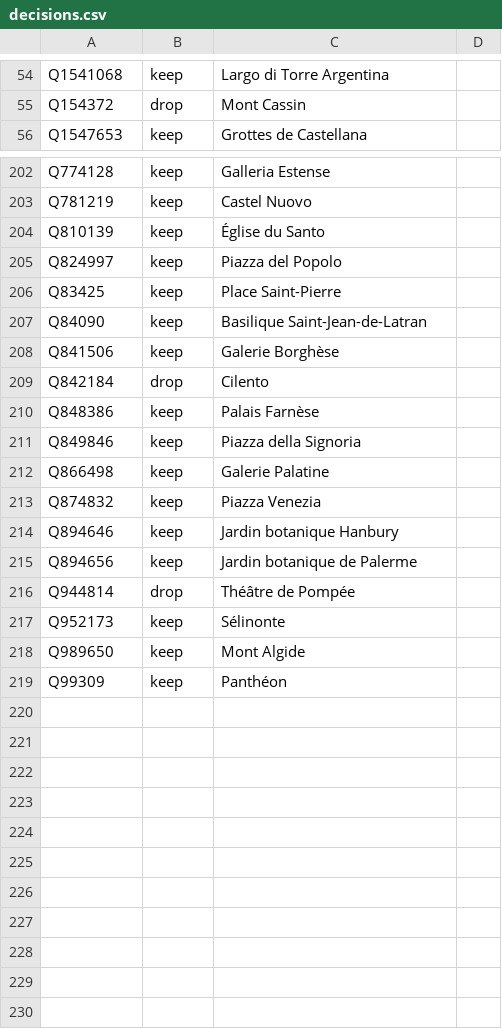
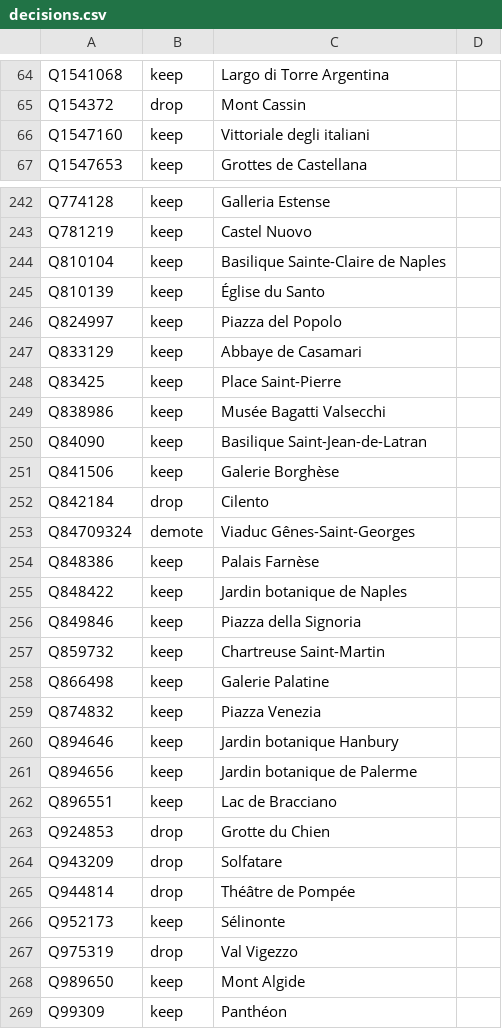
Before and after one commit to alexnr10/roam, a CSV file: pipeline/data/it/manual/decisions.csv, drawn as a sheet; only a part is shown, gaps mark what is left out; the diff covers the shown part only.

```diff
--- a/pipeline/data/it/manual/decisions.csv
+++ b/pipeline/data/it/manual/decisions.csv
@@ -55,2 +65,3 @@ Q1541068,keep,Largo di Torre Argentina,
 Q154372,drop,Mont Cassin,
+Q1547160,keep,Vittoriale degli italiani,
 Q1547653,keep,Grottes de Castellana,
@@ -203,5 +243,8 @@ Q774128,keep,Galleria Estense,
 Q781219,keep,Castel Nuovo,
+Q810104,keep,Basilique Sainte-Claire de Naples,
 Q810139,keep,Église du Santo,
 Q824997,keep,Piazza del Popolo,
+Q833129,keep,Abbaye de Casamari,
 Q83425,keep,Place Saint-Pierre,
+Q838986,keep,Musée Bagatti Valsecchi,
 Q84090,keep,Basilique Saint-Jean-de-Latran,
@@ -209,4 +252,7 @@ Q841506,keep,Galerie Borghèse,
 Q842184,drop,Cilento,
+Q84709324,demote,Viaduc Gênes-Saint-Georges,
 Q848386,keep,Palais Farnèse,
+Q848422,keep,Jardin botanique de Naples,
 Q849846,keep,Piazza della Signoria,
+Q859732,keep,Chartreuse Saint-Martin,
 Q866498,keep,Galerie Palatine,
@@ -215,4 +261,8 @@ Q894646,keep,Jardin botanique Hanbury,
 Q894656,keep,Jardin botanique de Palerme,
+Q896551,keep,Lac de Bracciano,
+Q924853,drop,Grotte du Chien,
+Q943209,drop,Solfatare,
 Q944814,drop,Théâtre de Pompée,
 Q952173,keep,Sélinonte,
+Q975319,drop,Val Vigezzo,
 Q989650,keep,Mont Algide,
```
Also changed, not shown: 39 added rows elsewhere in this file, pipeline/data/it/manual/themes.csv, pipeline/data/it/manual/tiers.csv, 7 other files.
